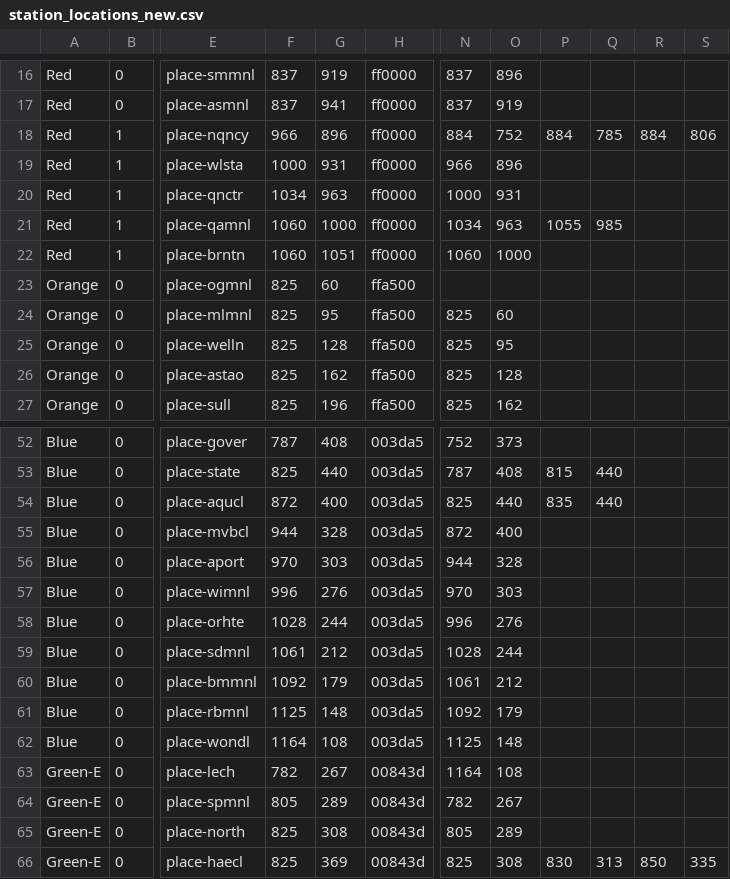
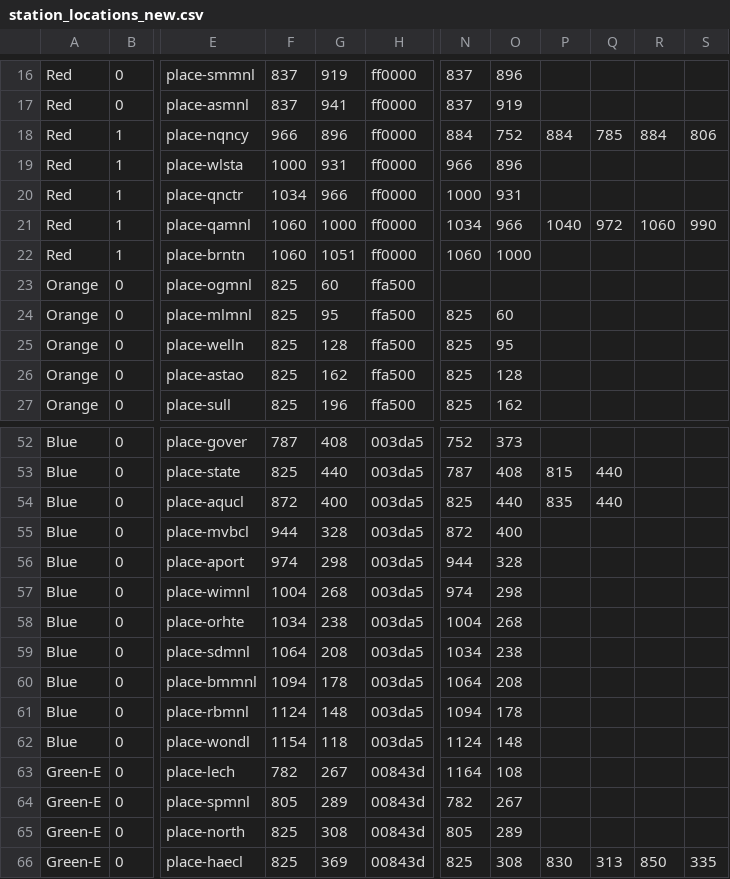
Before and after one commit to jfabi/mbta-dynamic-map, a CSV file: station_locations_new.csv, drawn as a sheet; only a part is shown, gaps mark what is left out; the diff covers the shown part only; the diff names each change by its address in the sheet, - before the commit and + after, or states it on an @@ line.

```diff
--- a/station_locations_new.csv
+++ b/station_locations_new.csv
-G20: 963
+G20: 966
-O21: 963
+O21: 966
-P21: 1055
+P21: 1040
-Q21: 985
+Q21: 972
-R21: (empty)
+R21: 1060
-S21: (empty)
+S21: 990
-F56: 970
+F56: 974
-G56: 303
+G56: 298
-F57: 996
+F57: 1004
-G57: 276
+G57: 268
-N57: 970
+N57: 974
-O57: 303
+O57: 298
-F58: 1028
+F58: 1034
-G58: 244
+G58: 238
-N58: 996
+N58: 1004
-O58: 276
+O58: 268
-F59: 1061
+F59: 1064
-G59: 212
+G59: 208
-N59: 1028
+N59: 1034
-O59: 244
+O59: 238
-F60: 1092
+F60: 1094
-G60: 179
+G60: 178
-N60: 1061
+N60: 1064
-O60: 212
+O60: 208
-F61: 1125
+F61: 1124
-N61: 1092
+N61: 1094
-O61: 179
+O61: 178
-F62: 1164
+F62: 1154
-G62: 108
+G62: 118
-N62: 1125
+N62: 1124
```
Also changed, not shown: 65 edited cells elsewhere in this file, station_locations.csv.
